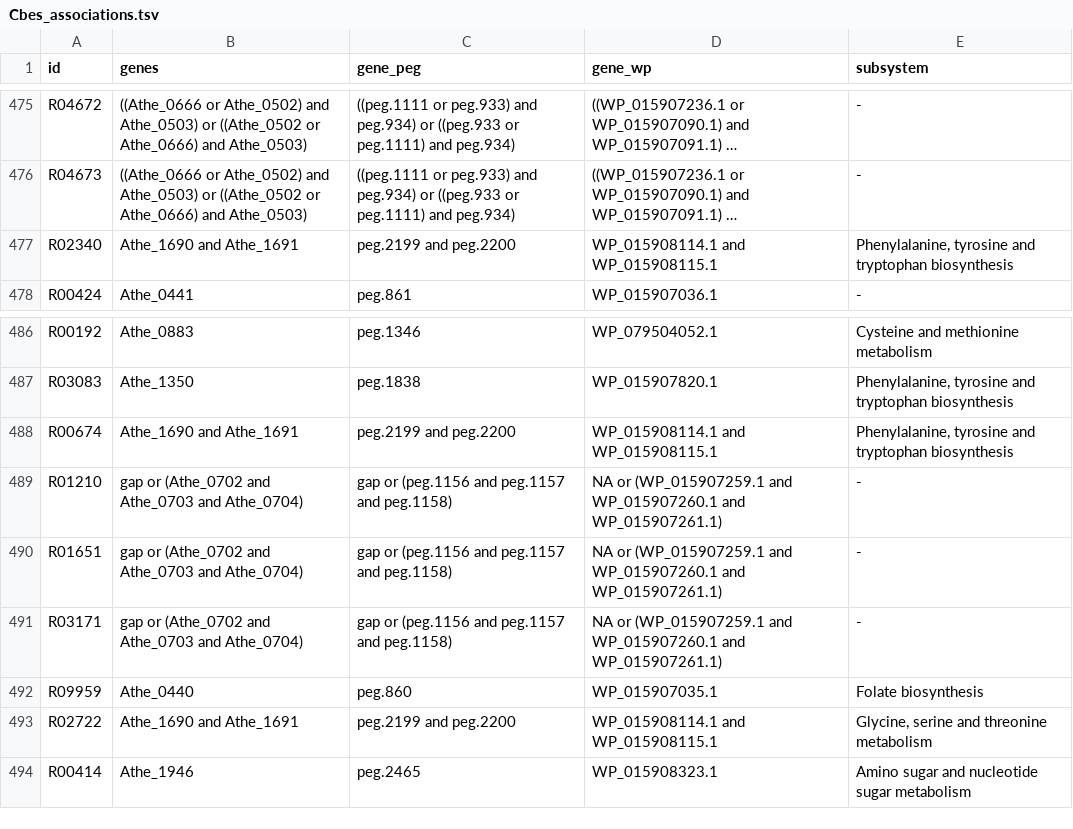
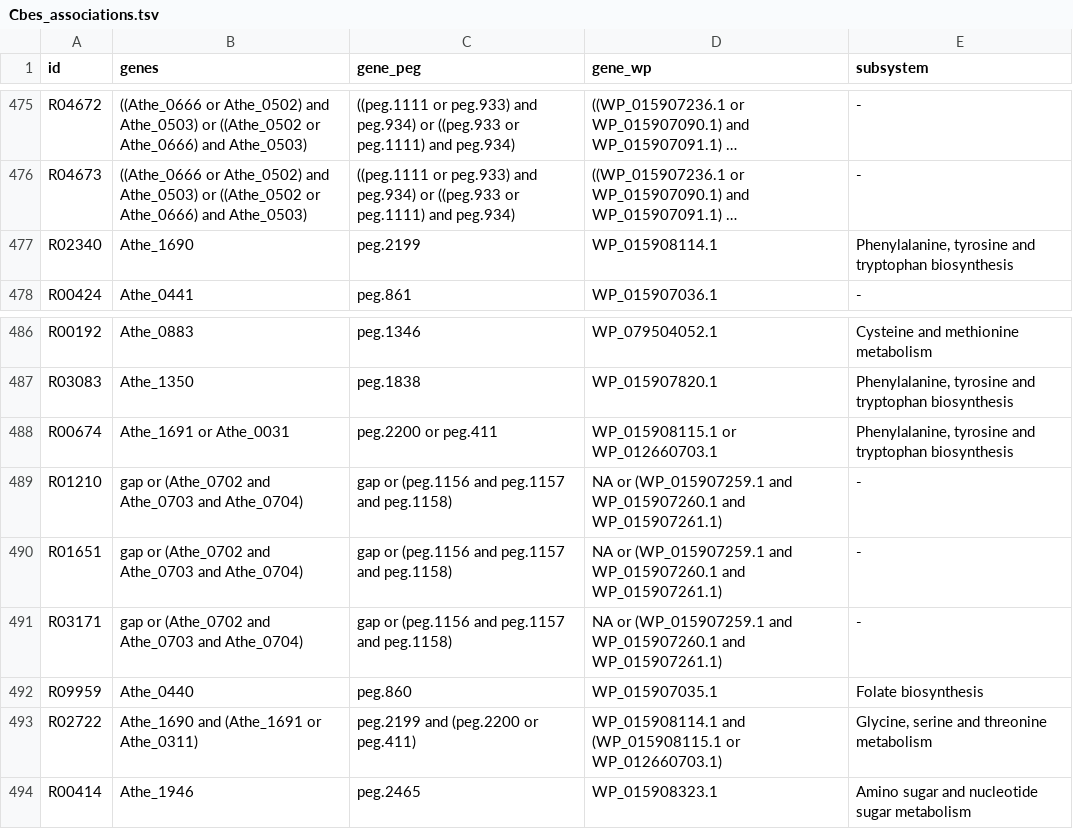
Before and after one commit to zhanglab/GEM-iCbes, a TSV file: New_Cbes_GEM/Cbes_associations.tsv, drawn as a sheet; only a part is shown, gaps mark what is left out; long unchanged cells end in …; the diff names each change by its address in the sheet, - before the commit and + after, or states it on an @@ line.

Commit message:
revise direction and gene associations of tryptophan synthase reactions (R02340, R00674 and R02722); remove Cbes generic reaction database

```diff
--- a/New_Cbes_GEM/Cbes_associations.tsv
+++ b/New_Cbes_GEM/Cbes_associations.tsv
-B477 (genes): Athe_1690 and Athe_1691
+B477 (genes): Athe_1690
-C477 (gene_peg): peg.2199 and peg.2200
+C477 (gene_peg): peg.2199
-D477 (gene_wp): WP_015908114.1 and WP_015908115.1
+D477 (gene_wp): WP_015908114.1
-B488 (genes): Athe_1690 and Athe_1691
+B488 (genes): Athe_1691 or Athe_0031
-C488 (gene_peg): peg.2199 and peg.2200
+C488 (gene_peg): peg.2200 or peg.411
-D488 (gene_wp): WP_015908114.1 and WP_015908115.1
+D488 (gene_wp): WP_015908115.1 or WP_012660703.1
-B493 (genes): Athe_1690 and Athe_1691
+B493 (genes): Athe_1690 and (Athe_1691 or Athe_0311)
-C493 (gene_peg): peg.2199 and peg.2200
+C493 (gene_peg): peg.2199 and (peg.2200 or peg.411)
-D493 (gene_wp): WP_015908114.1 and WP_015908115.1
+D493 (gene_wp): WP_015908114.1 and (WP_015908115.1 or WP_012660703.1)
```
Also changed, not shown: 3 other files.
